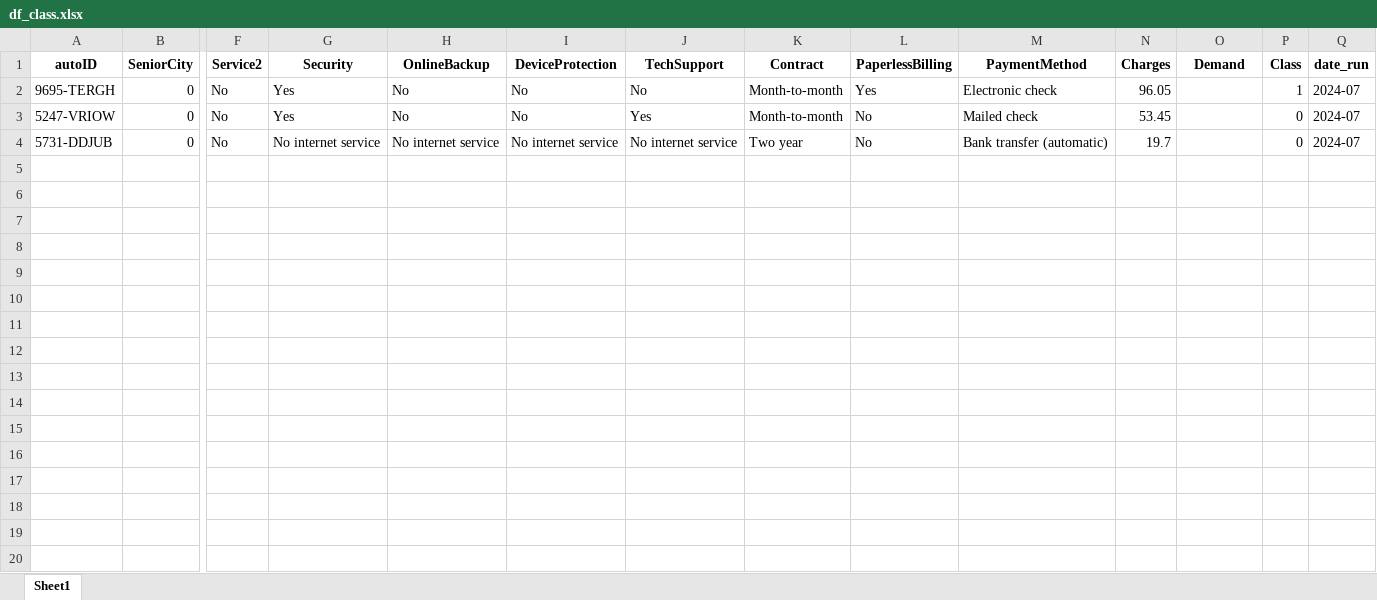
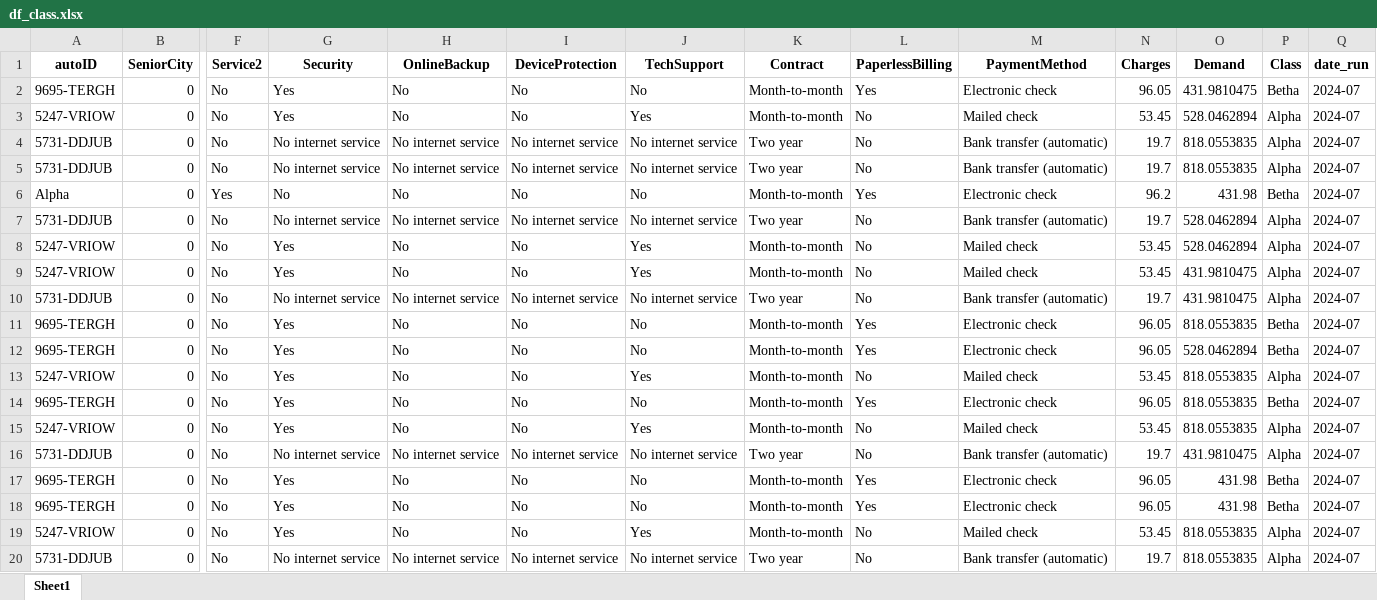
Before and after one commit to alejomd17/Summa_ML, an Excel workbook: data/output/results/df_class.xlsx, sheet Sheet1, drawn as a sheet; only a part is shown, gaps mark what is left out; values as stored, in another font and other column widths than the file's, no borders; rows hold the shown columns only; the diff covers the shown part only; the diff names each change by its address in the sheet, - before the commit and + after, or states it on an @@ line.

```diff
--- a/data/output/results/df_class.xlsx (sheet Sheet1)
+++ b/data/output/results/df_class.xlsx (sheet Sheet1)
-O2 (Demand): (empty)
+O2 (Demand): 431.9810475
-P2 (Class): 1
+P2 (Class): Betha
-O3 (Demand): (empty)
+O3 (Demand): 528.0462894
-P3:P4 (Class): 0
+P3:P4 (Class): Alpha
-O4 (Demand): (empty)
+O4 (Demand): 818.0553835
+row 5: 5731-DDJUB | 0 | No | No internet service | No internet service | No internet service | No internet service | Two year | No | Bank transfer (automatic) | 19.7 | 818.0553835 | Alpha | 2024-07
+row 6: Alpha | 0 | Yes | No | No | No | No | Month-to-month | Yes | Electronic check | 96.2 | 431.98 | Betha | 2024-07
+row 7: 5731-DDJUB | 0 | No | No internet service | No internet service | No internet service | No internet service | Two year | No | Bank transfer (automatic) | 19.7 | 528.0462894 | Alpha | 2024-07
+row 8: 5247-VRIOW | 0 | No | Yes | No | No | Yes | Month-to-month | No | Mailed check | 53.45 | 528.0462894 | Alpha | 2024-07
+row 9: 5247-VRIOW | 0 | No | Yes | No | No | Yes | Month-to-month | No | Mailed check | 53.45 | 431.9810475 | Alpha | 2024-07
+row 10: 5731-DDJUB | 0 | No | No internet service | No internet service | No internet service | No internet service | Two year | No | Bank transfer (automatic) | 19.7 | 431.9810475 | Alpha | 2024-07
+row 11: 9695-TERGH | 0 | No | Yes | No | No | No | Month-to-month | Yes | Electronic check | 96.05 | 818.0553835 | Betha | 2024-07
+row 12: 9695-TERGH | 0 | No | Yes | No | No | No | Month-to-month | Yes | Electronic check | 96.05 | 528.0462894 | Betha | 2024-07
+row 13: 5247-VRIOW | 0 | No | Yes | No | No | Yes | Month-to-month | No | Mailed check | 53.45 | 818.0553835 | Alpha | 2024-07
+row 14: 9695-TERGH | 0 | No | Yes | No | No | No | Month-to-month | Yes | Electronic check | 96.05 | 818.0553835 | Betha | 2024-07
+row 15: 5247-VRIOW | 0 | No | Yes | No | No | Yes | Month-to-month | No | Mailed check | 53.45 | 818.0553835 | Alpha | 2024-07
+row 16: 5731-DDJUB | 0 | No | No internet service | No internet service | No internet service | No internet service | Two year | No | Bank transfer (automatic) | 19.7 | 431.9810475 | Alpha | 2024-07
+row 17: 9695-TERGH | 0 | No | Yes | No | No | No | Month-to-month | Yes | Electronic check | 96.05 | 431.98 | Betha | 2024-07
+row 18: 9695-TERGH | 0 | No | Yes | No | No | No | Month-to-month | Yes | Electronic check | 96.05 | 431.98 | Betha | 2024-07
+row 19: 5247-VRIOW | 0 | No | Yes | No | No | Yes | Month-to-month | No | Mailed check | 53.45 | 818.0553835 | Alpha | 2024-07
+row 20: 5731-DDJUB | 0 | No | No internet service | No internet service | No internet service | No internet service | Two year | No | Bank transfer (automatic) | 19.7 | 818.0553835 | Alpha | 2024-07
```
Also changed, not shown: 4 added rows elsewhere in this sheet, data/output/results/df_col_dummies.xlsx, data/output/results/winner_metrics_class.xlsx, 21 other files.
